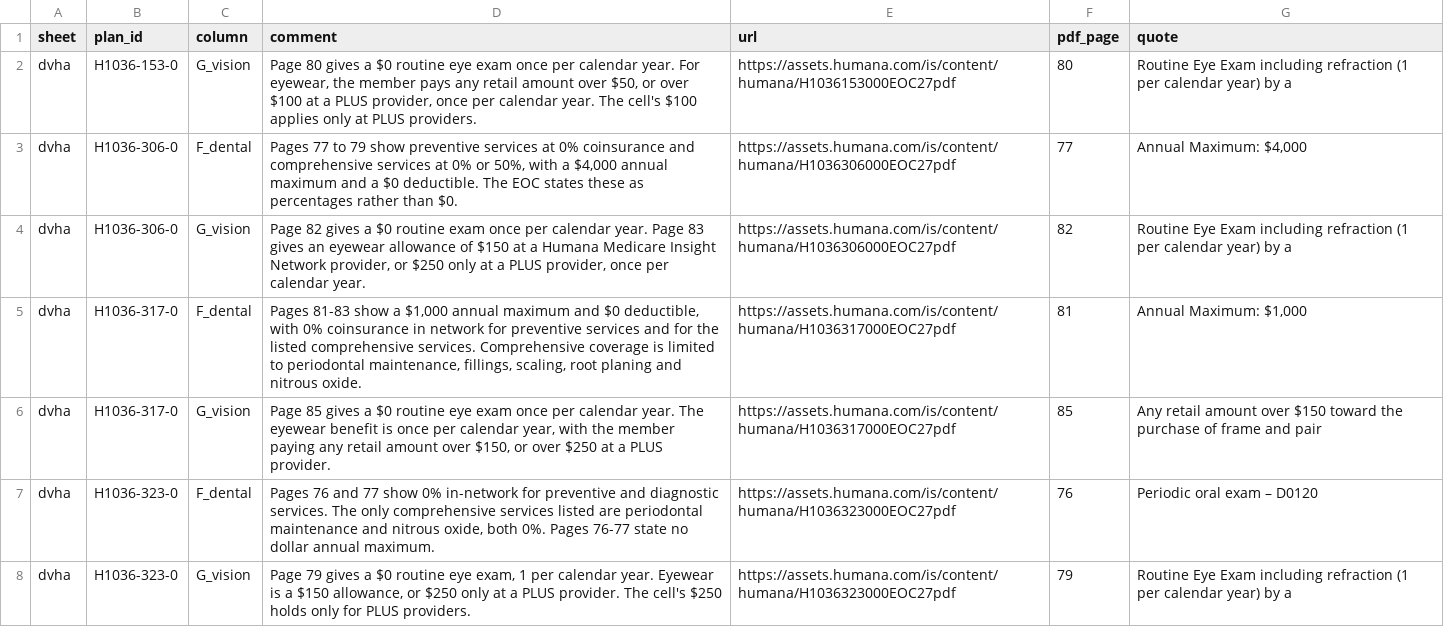
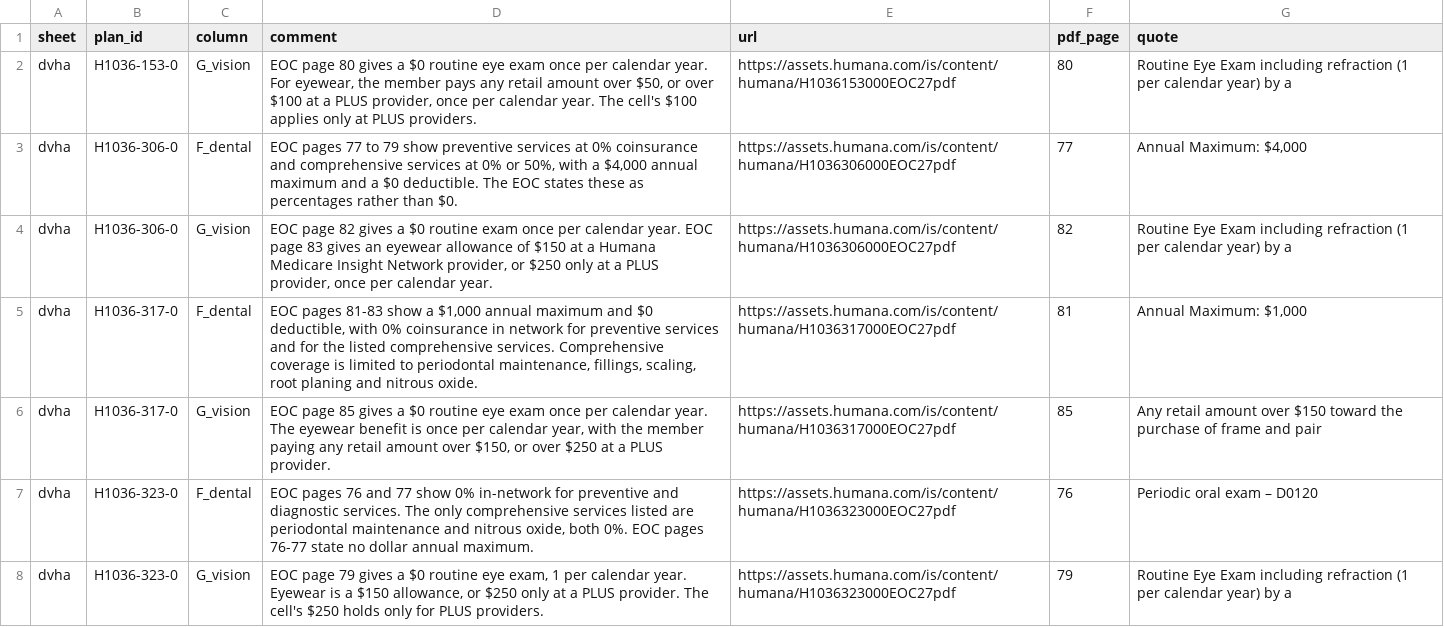
Before and after one commit to rosenhouse-bot-sandbox/shiba-data, a CSV file: repro/data/comments.csv, drawn as a sheet; only a part is shown; the diff covers the shown part only.

```diff
--- a/repro/data/comments.csv
+++ b/repro/data/comments.csv
@@ -1,8 +1,8 @@
 sheet,plan_id,column,comment,url,pdf_page,quote
-dvha,H1036-153-0,G_vision,"Page 80 gives a $0 routine eye exam once per calendar year. For eyewear, the member pays any retail amount over $50, or over $100 at a PLUS provider, once per calendar year. The cell's $100 applies only at PLUS providers.",https://assets.humana.com/is/content/humana/H1036153000EOC27pdf,80,Routine Eye Exam including refraction (1 per calendar year) by a
-dvha,H1036-306-0,F_dental,"Pages 77 to 79 show preventive services at 0% coinsurance and comprehensive services at 0% or 50%, with a $4,000 annual maximum and a $0 deductible. The EOC states these as percentages rather than $0.",https://assets.humana.com/is/content/humana/H1036306000EOC27pdf,77,"Annual Maximum: $4,000"
-dvha,H1036-306-0,G_vision,"Page 82 gives a $0 routine exam once per calendar year. Page 83 gives an eyewear allowance of $150 at a Humana Medicare Insight Network provider, or $250 only at a PLUS provider, once per calendar year.",https://assets.humana.com/is/content/humana/H1036306000EOC27pdf,82,Routine Eye Exam including refraction (1 per calendar year) by a
-dvha,H1036-317-0,F_dental,"Pages 81-83 show a $1,000 annual maximum and $0 deductible, with 0% coinsurance in network for preventive services and for the listed comprehensive services. Comprehensive coverage is limited to periodontal maintenance, fillings, scaling, root planing and nitrous oxide.",https://assets.humana.com/is/content/humana/H1036317000EOC27pdf,81,"Annual Maximum: $1,000"
-dvha,H1036-317-0,G_vision,"Page 85 gives a $0 routine eye exam once per calendar year. The eyewear benefit is once per calendar year, with the member paying any retail amount over $150, or over $250 at a PLUS provider.",https://assets.humana.com/is/content/humana/H1036317000EOC27pdf,85,Any retail amount over $150 toward the purchase of frame and pair
-dvha,H1036-323-0,F_dental,"Pages 76 and 77 show 0% in-network for preventive and diagnostic services. The only comprehensive services listed are periodontal maintenance and nitrous oxide, both 0%. Pages 76-77 state no dollar annual maximum.",https://assets.humana.com/is/content/humana/H1036323000EOC27pdf,76,Periodic oral exam – D0120
-dvha,H1036-323-0,G_vision,"Page 79 gives a $0 routine eye exam, 1 per calendar year. Eyewear is a $150 allowance, or $250 only at a PLUS provider. The cell's $250 holds only for PLUS providers.",https://assets.humana.com/is/content/humana/H1036323000EOC27pdf,79,Routine Eye Exam including refraction (1 per calendar year) by a
+dvha,H1036-153-0,G_vision,"EOC page 80 gives a $0 routine eye exam once per calendar year. For eyewear, the member pays any retail amount over $50, or over $100 at a PLUS provider, once per calendar year. The cell's $100 applies only at PLUS providers.",https://assets.humana.com/is/content/humana/H1036153000EOC27pdf,80,Routine Eye Exam including refraction (1 per calendar year) by a
+dvha,H1036-306-0,F_dental,"EOC pages 77 to 79 show preventive services at 0% coinsurance and comprehensive services at 0% or 50%, with a $4,000 annual maximum and a $0 deductible. The EOC states these as percentages rather than $0.",https://assets.humana.com/is/content/humana/H1036306000EOC27pdf,77,"Annual Maximum: $4,000"
+dvha,H1036-306-0,G_vision,"EOC page 82 gives a $0 routine exam once per calendar year. EOC page 83 gives an eyewear allowance of $150 at a Humana Medicare Insight Network provider, or $250 only at a PLUS provider, once per calendar year.",https://assets.humana.com/is/content/humana/H1036306000EOC27pdf,82,Routine Eye Exam including refraction (1 per calendar year) by a
+dvha,H1036-317-0,F_dental,"EOC pages 81-83 show a $1,000 annual maximum and $0 deductible, with 0% coinsurance in network for preventive services and for the listed comprehensive services. Comprehensive coverage is limited to periodontal maintenance, fillings, scaling, root planing and nitrous oxide.",https://assets.humana.com/is/content/humana/H1036317000EOC27pdf,81,"Annual Maximum: $1,000"
+dvha,H1036-317-0,G_vision,"EOC page 85 gives a $0 routine eye exam once per calendar year. The eyewear benefit is once per calendar year, with the member paying any retail amount over $150, or over $250 at a PLUS provider.",https://assets.humana.com/is/content/humana/H1036317000EOC27pdf,85,Any retail amount over $150 toward the purchase of frame and pair
+dvha,H1036-323-0,F_dental,"EOC pages 76 and 77 show 0% in-network for preventive and diagnostic services. The only comprehensive services listed are periodontal maintenance and nitrous oxide, both 0%. EOC pages 76-77 state no dollar annual maximum.",https://assets.humana.com/is/content/humana/H1036323000EOC27pdf,76,Periodic oral exam – D0120
+dvha,H1036-323-0,G_vision,"EOC page 79 gives a $0 routine eye exam, 1 per calendar year. Eyewear is a $150 allowance, or $250 only at a PLUS provider. The cell's $250 holds only for PLUS providers.",https://assets.humana.com/is/content/humana/H1036323000EOC27pdf,79,Routine Eye Exam including refraction (1 per calendar year) by a
```
Also changed, not shown: 122 edited cells elsewhere in this file, 2 other files.
